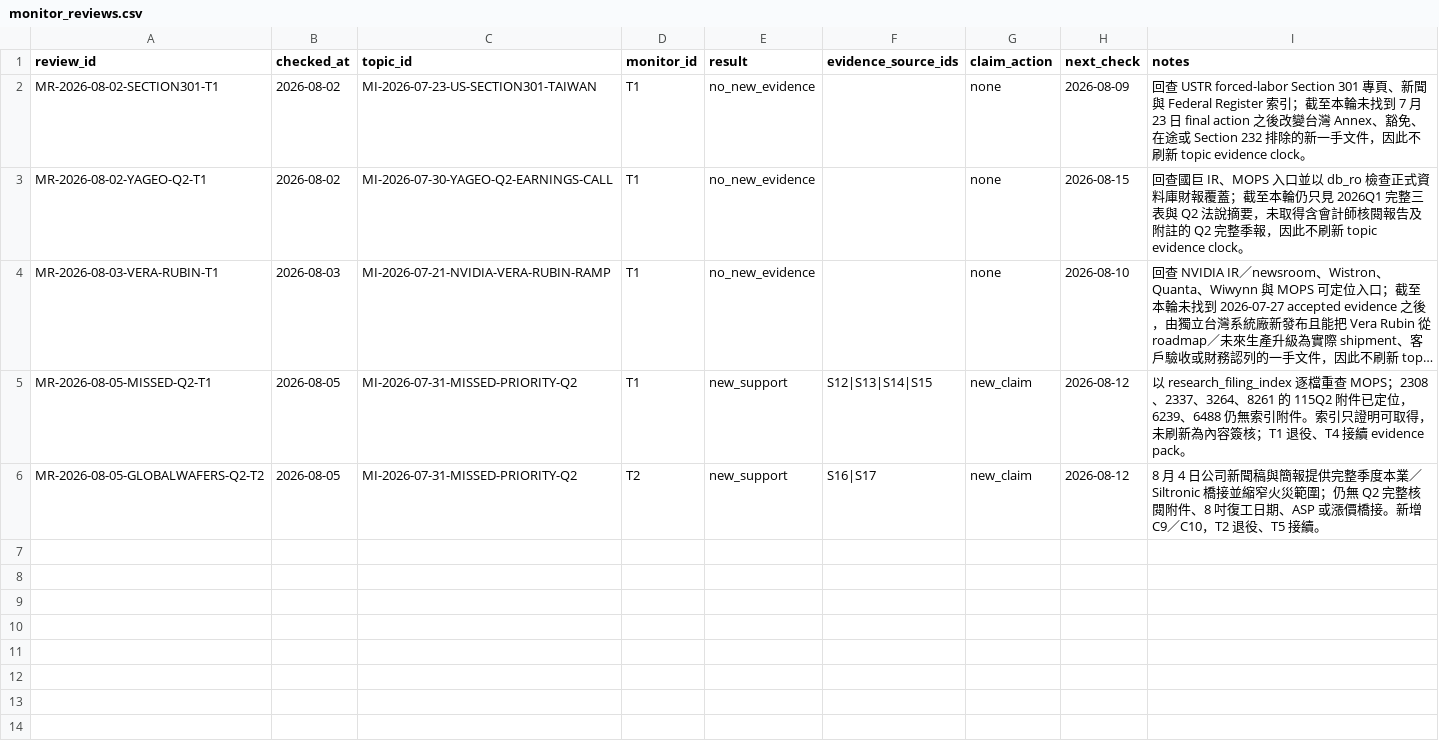
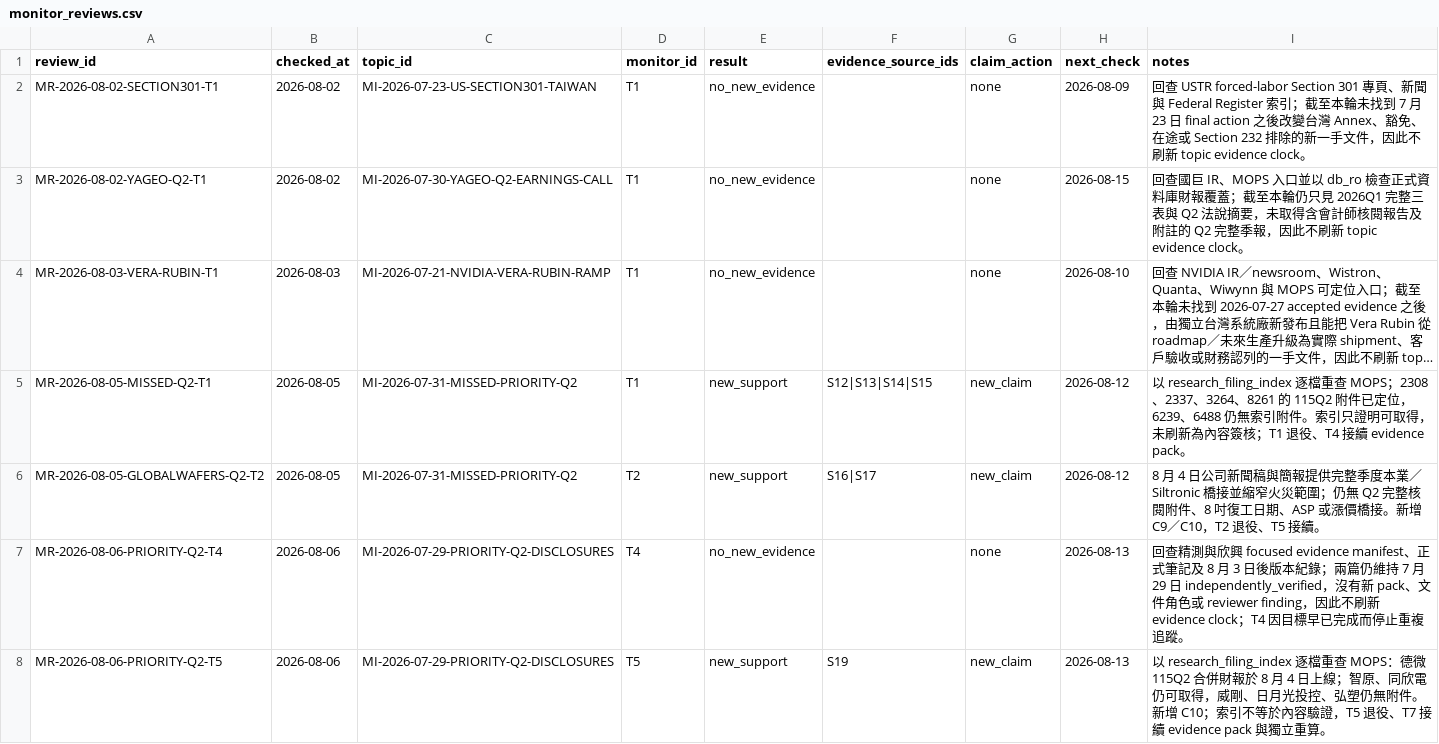
Before and after one commit to DennisLiuCk/strong-weak-scanner, a CSV file: notes/research_method_reviews/monitor_reviews.csv, drawn as a sheet; long unchanged cells end in ….

```diff
--- a/notes/research_method_reviews/monitor_reviews.csv
+++ b/notes/research_method_reviews/monitor_reviews.csv
@@ -6 +6,3 @@ MR-2026-08-05-MISSED-Q2-T1,2026-08-05,MI-2026-07-31-MISSED-PRIORITY-Q2,T1,new_su
 MR-2026-08-05-GLOBALWAFERS-Q2-T2,2026-08-05,MI-2026-07-31-MISSED-PRIORITY-Q2,T2,new_support,S16|S17,new_claim,2026-08-12,"8 月 4 日公司新聞稿與簡報提供完整季度本業／Siltronic 橋接並縮窄火災範圍；仍無 Q2 完整核閱附件、8 吋復工日期、ASP 或漲價橋接。新增 C9／C10，T2 退役、T5 接續。"
+MR-2026-08-06-PRIORITY-Q2-T4,2026-08-06,MI-2026-07-29-PRIORITY-Q2-DISCLOSURES,T4,no_new_evidence,,none,2026-08-13,"回查精測與欣興 focused evidence manifest、正式筆記及 8 月 3 日後版本紀錄；兩篇仍維持 7 月 29 日 independently_verified，沒有新 pack、文件角色或 reviewer finding，因此不刷新 evidence clock；T4 因目標早已完成而停止重複追蹤。"
+MR-2026-08-06-PRIORITY-Q2-T5,2026-08-06,MI-2026-07-29-PRIORITY-Q2-DISCLOSURES,T5,new_support,S19,new_claim,2026-08-13,"以 research_filing_index 逐檔重查 MOPS：德微 115Q2 合併財報於 8 月 4 日上線；智原、同欣電仍可取得，威剛、日月光投控、弘塑仍無附件。新增 C10；索引不等於內容驗證，T5 退役、T7 接續 evidence pack 與獨立重算。"
```
Also changed, not shown: notes/research_topics/scan_log.csv, 6 other files.
